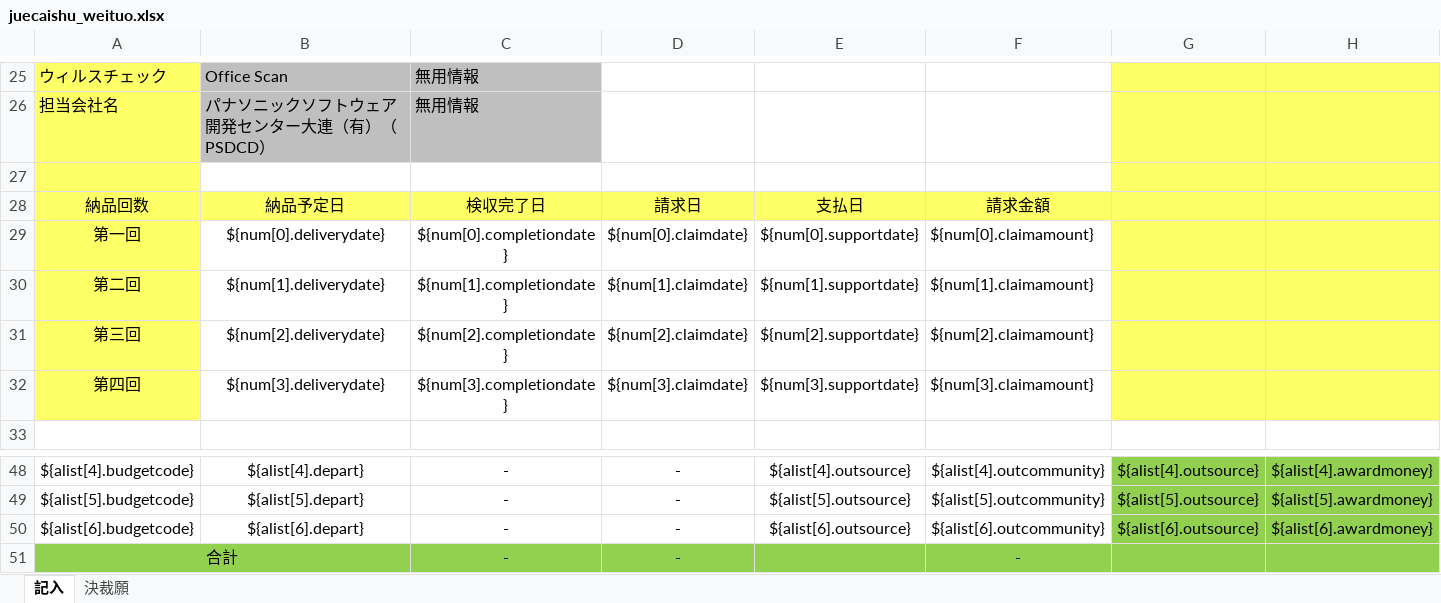
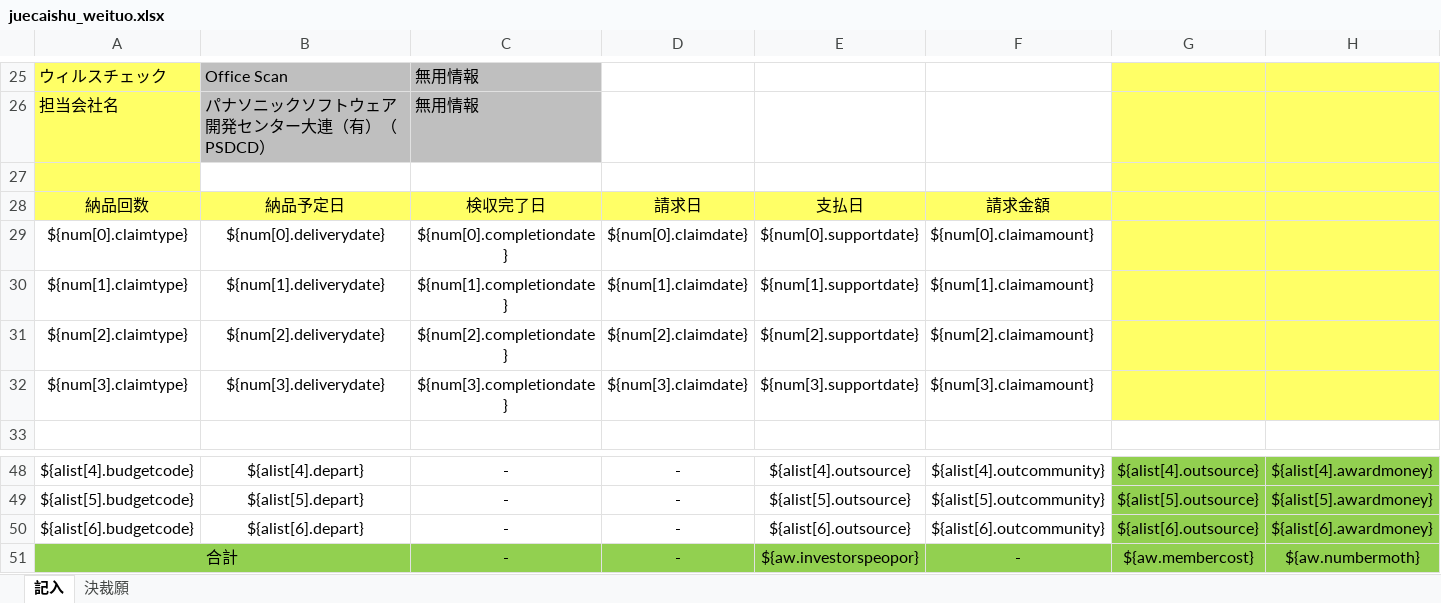
Before and after one commit to zhangtianciAnt/newparkcloud, an Excel workbook: controller/src/main/resources/jxls_templates/juecaishu_weituo.xlsx, sheet 記入, drawn as a sheet; only a part is shown, gaps mark what is left out; values as stored, in another font and other column widths than the file's, no borders; the diff names each change by its address in the sheet, - before the commit and + after, or states it on an @@ line.

```diff
--- a/controller/src/main/resources/jxls_templates/juecaishu_weituo.xlsx (sheet 記入)
+++ b/controller/src/main/resources/jxls_templates/juecaishu_weituo.xlsx (sheet 記入)
-A29: 第一回
+A29: ${num[0].claimtype}
-A29:A32 fill: #FFFF66
+A29:A32 fill: none
-A30: 第二回
+A30: ${num[1].claimtype}
-A31: 第三回
+A31: ${num[2].claimtype}
-A32: 第四回
+A32: ${num[3].claimtype}
-E51: (empty)
+E51: ${aw.investorspeopor}
-G51: (empty)
+G51: ${aw.membercost}
-H51: (empty)
+H51: ${aw.numbermoth}
```
Also changed, not shown: sheet 決裁願, 1 other file.
